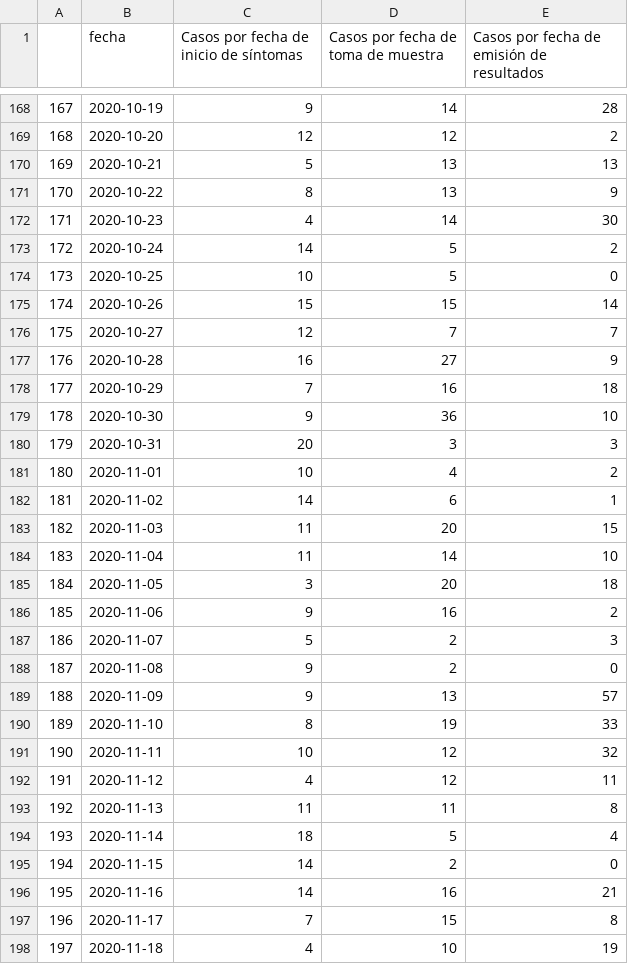
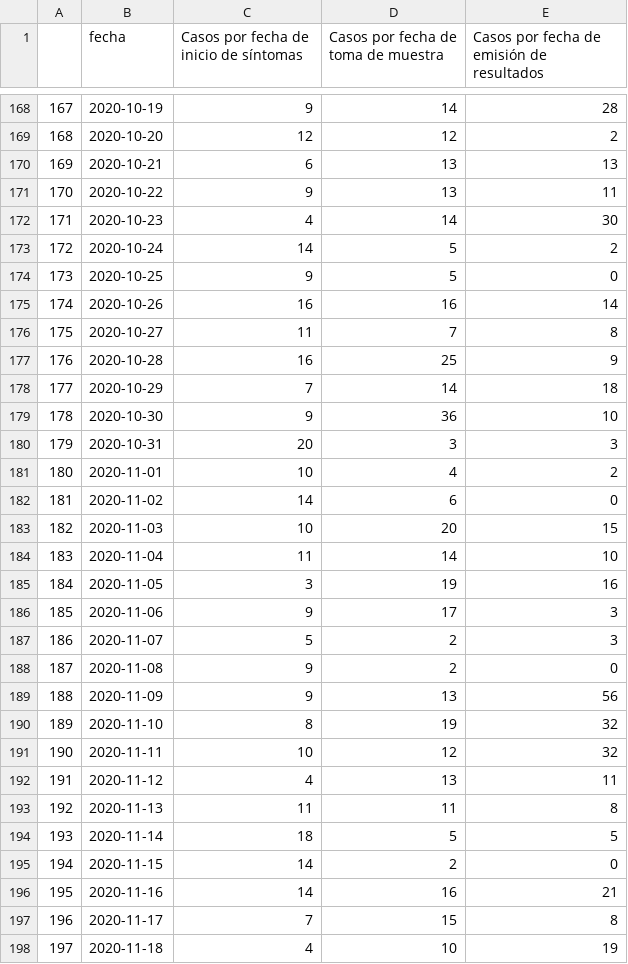
Before and after one commit to ronxplore/covid19, a CSV file: data/guatemala-data/confirmed/Chiquimula.csv, drawn as a sheet; only a part is shown, gaps mark what is left out; the diff covers the shown part only; the diff names each change by its address in the sheet, - before the commit and + after, or states it on an @@ line.

```diff
--- a/data/guatemala-data/confirmed/Chiquimula.csv
+++ b/data/guatemala-data/confirmed/Chiquimula.csv
-C170: 5
+C170: 6
-C171: 8
+C171: 9
-E171: 9
+E171: 11
-C174: 10
+C174: 9
-C175: 15
+C175: 16
-D175: 15
+D175: 16
-C176: 12
+C176: 11
-E176: 7
+E176: 8
-D177: 27
+D177: 25
-D178: 16
+D178: 14
-E182: 1
+E182: 0
-C183: 11
+C183: 10
-D185: 20
+D185: 19
-E185: 18
+E185: 16
-D186: 16
+D186: 17
-E186: 2
+E186: 3
-E189: 57
+E189: 56
-E190: 33
+E190: 32
-D192: 12
+D192: 13
-E194: 4
+E194: 5
```
Also changed, not shown: 2 added rows, 91 edited cells and row numbers in column A elsewhere in this file, data/guatemala-data/confirmed/Guatemala.csv, data/guatemala-data/confirmed/Peten.csv, 39 other files.
